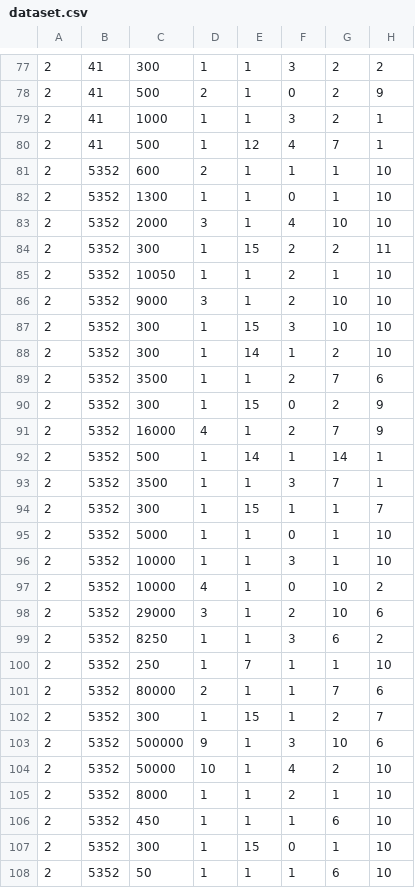
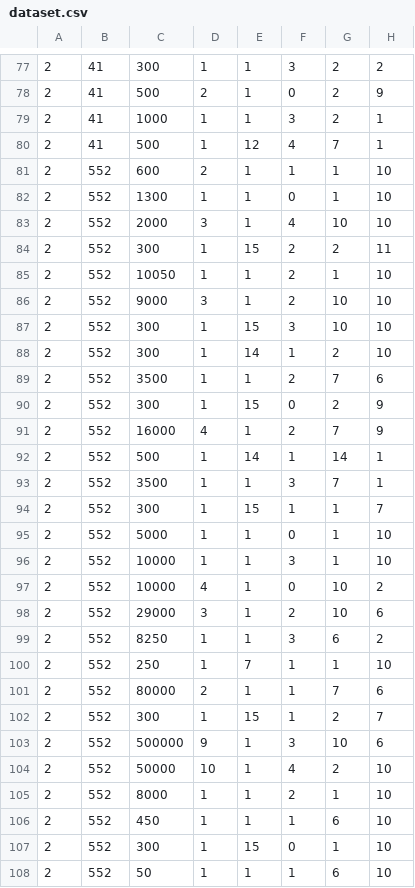
Before and after one commit to LeandroLeite003/teste, a CSV file: dataset.csv, drawn as a sheet; only a part is shown, gaps mark what is left out; the diff covers the shown part only; the diff names each change by its address in the sheet, - before the commit and + after, or states it on an @@ line.

Commit message:
Update dataset.csv

```diff
--- a/dataset.csv
+++ b/dataset.csv
-B81:B108: 5352
+B81:B108: 552
```
Also changed, not shown: 81 edited cells elsewhere in this file.
